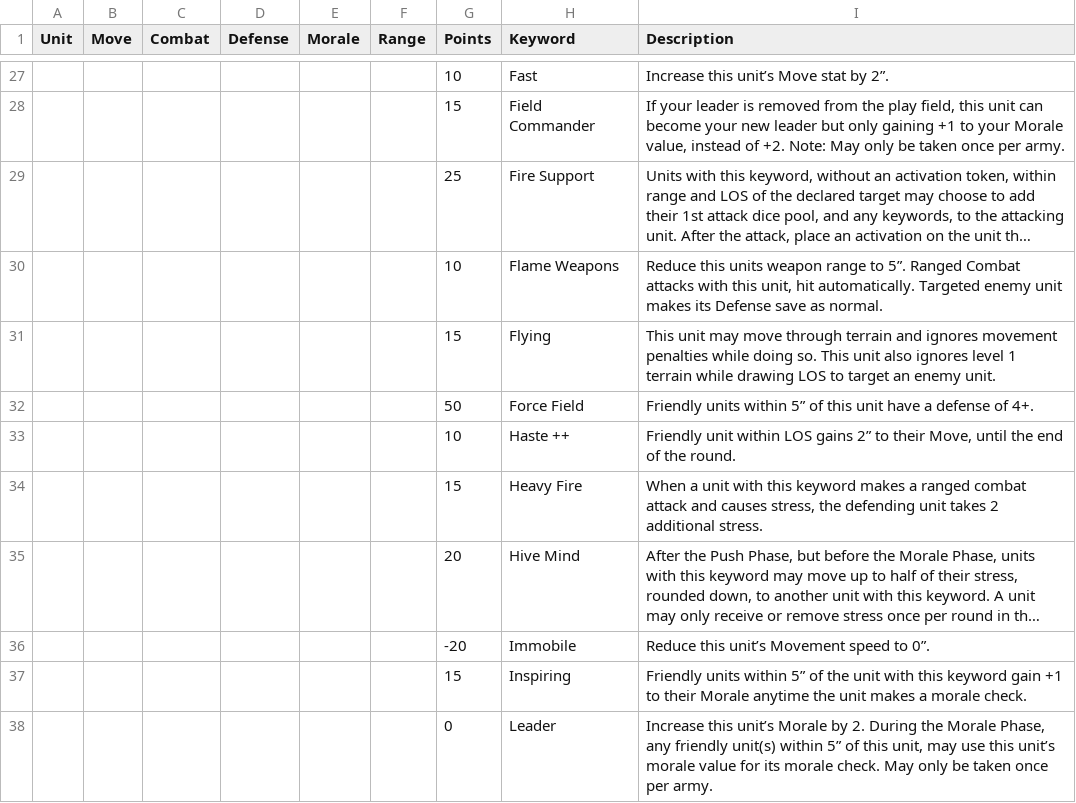
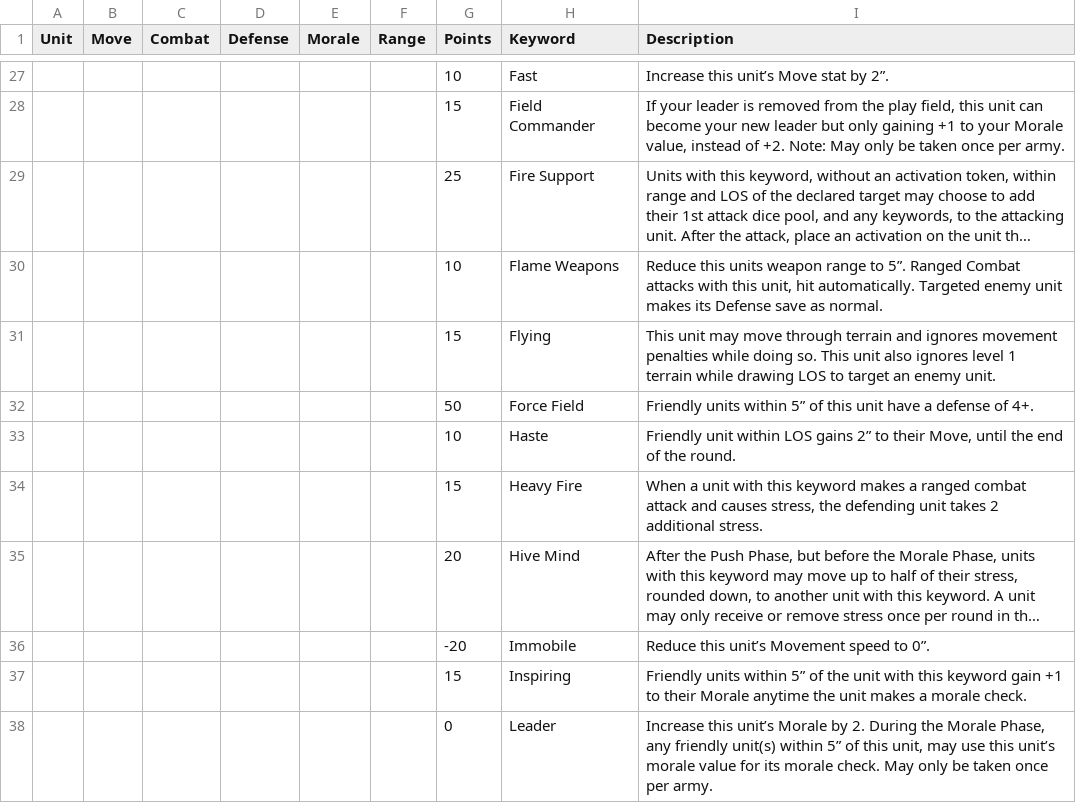
Before and after one commit to kyebrowning/BogBot, a CSV file: src/csv/units2.csv, drawn as a sheet; only a part is shown, gaps mark what is left out; long unchanged cells end in …; the diff covers the shown part only; the diff names each change by its address in the sheet, - before the commit and + after, or states it on an @@ line.

Commit message:
added functioning keyword command

```diff
--- a/src/csv/units2.csv
+++ b/src/csv/units2.csv
-H33 (Keyword): Haste ++
+H33 (Keyword): Haste
```
Also changed, not shown: 10 edited cells elsewhere in this file, 1 other file.
